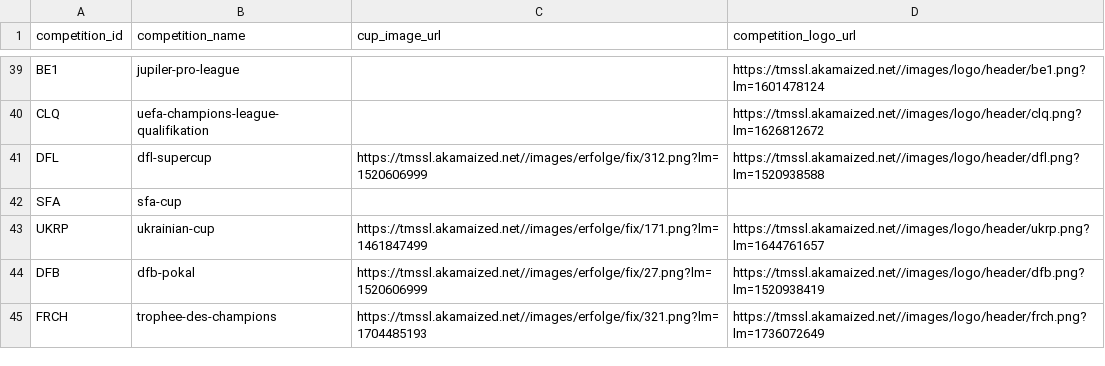
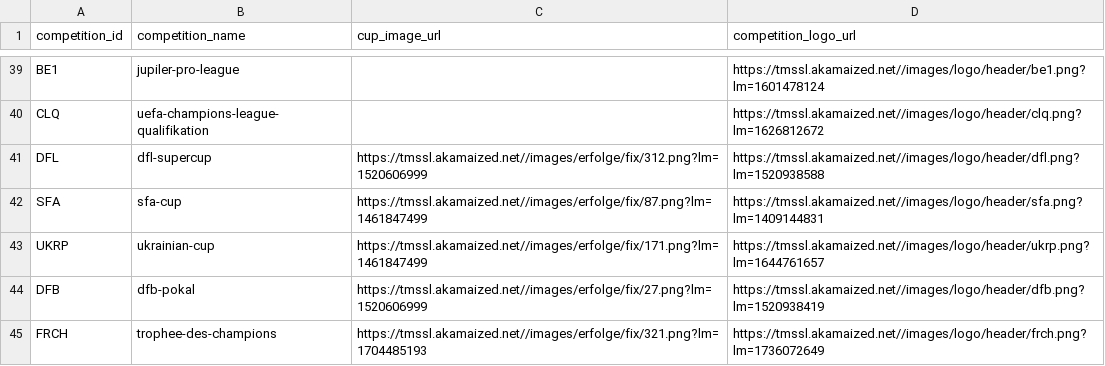
Before and after one commit to ElliottOctave/XInsider, a CSV file: data/competition_logos.csv, drawn as a sheet; only a part is shown, gaps mark what is left out.

```diff
--- a/data/competition_logos.csv
+++ b/data/competition_logos.csv
@@ -41,3 +41,3 @@ CLQ,uefa-champions-league-qualifikation,,https://tmssl.akamaized.net//images/log
 DFL,dfl-supercup,https://tmssl.akamaized.net//images/erfolge/fix/312.png?lm=1520606999,https://tmssl.akamaized.net//images/logo/header/dfl.png?lm=1520938588
-SFA,sfa-cup,,
+SFA,sfa-cup,https://tmssl.akamaized.net//images/erfolge/fix/87.png?lm=1461847499,https://tmssl.akamaized.net//images/logo/header/sfa.png?lm=1409144831
 UKRP,ukrainian-cup,https://tmssl.akamaized.net//images/erfolge/fix/171.png?lm=1461847499,https://tmssl.akamaized.net//images/logo/header/ukrp.png?lm=1644761657
```
Also changed, not shown: 10 other files.
